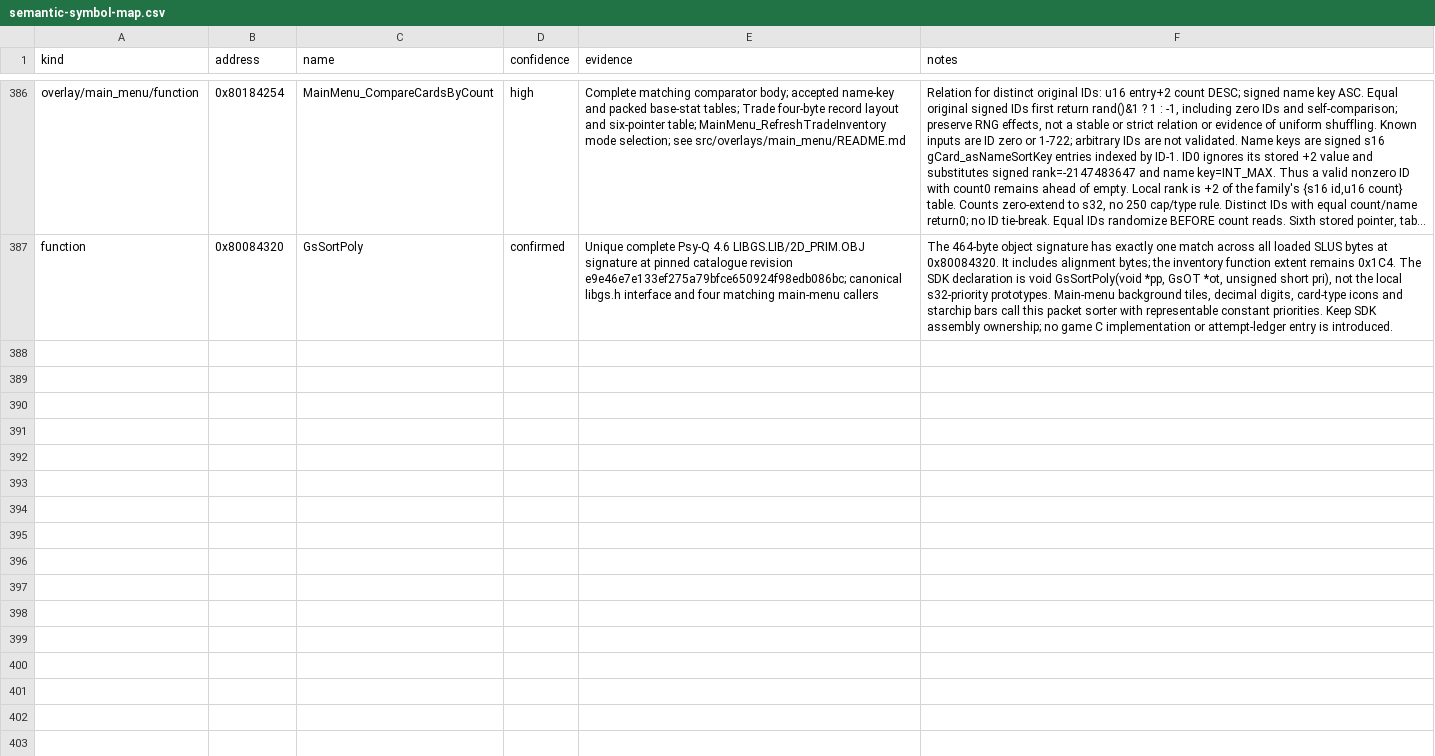
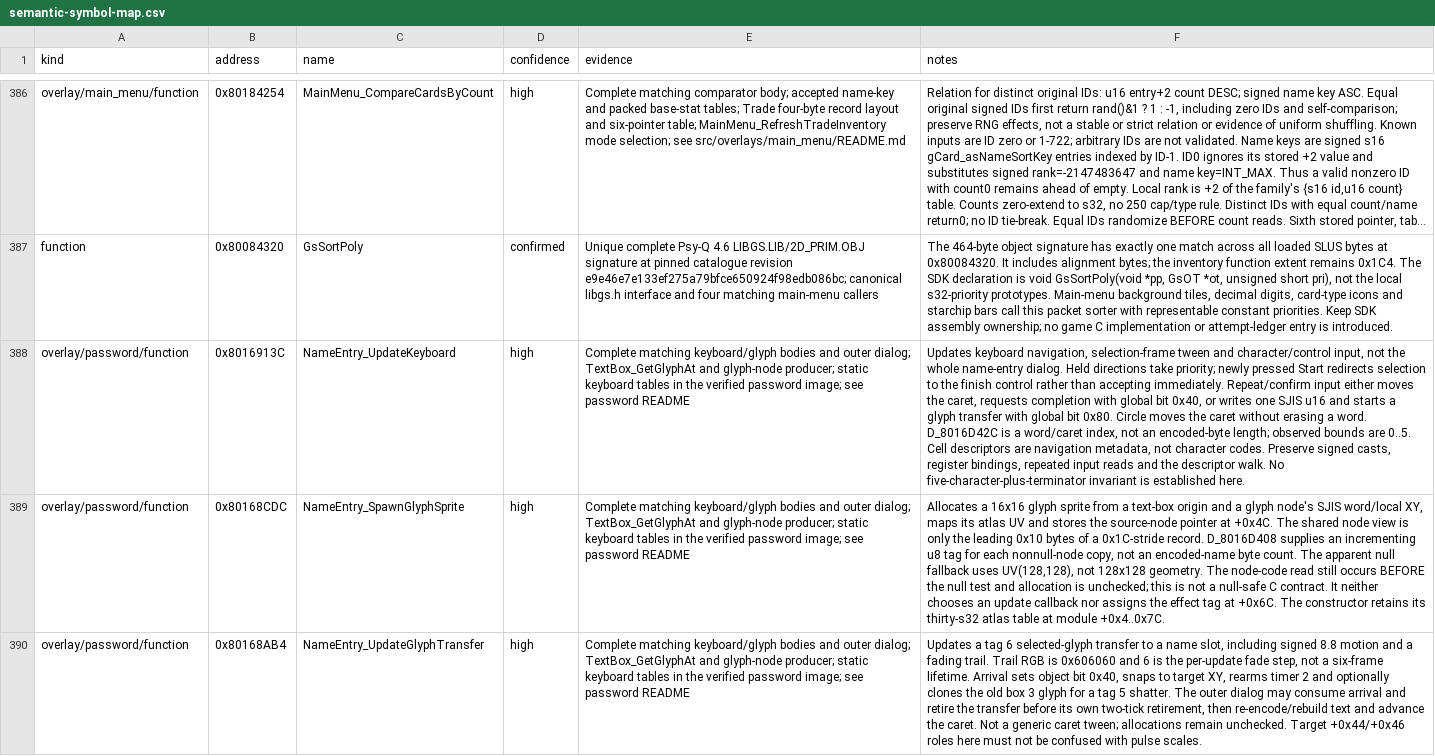
Before and after one commit to Unchiga/memories-decomp, a CSV file: notes/semantic-symbol-map.csv, drawn as a sheet; only a part is shown, gaps mark what is left out; long unchanged cells end in …; the diff covers the shown part only; the diff names each change by its address in the sheet, - before the commit and + after, or states it on an @@ line.

```diff
--- a/notes/semantic-symbol-map.csv
+++ b/notes/semantic-symbol-map.csv
+row 388: overlay/password/function | 0x8016913C | NameEntry_UpdateKeyboard | high | Complete matching keyboard/glyph bodies and outer dialog; TextBox_GetGlyphAt and glyph-node producer; static keyboard tables in the verified password image; see password README | Updates keyboard navigation, selection-frame tween and character/control input, not the whole name-entry dialog. Held directions take priority; newly pressed Start redirects selection to the finish control rather than accepting immediately. Repeat/confirm input either moves the caret, requests completion with global bit 0x40, or writes one SJIS u16 and starts a glyph transfer with global bit 0x80. Circle moves the caret without erasing a word. D_8016D42C is a word/caret index, not an encoded-byte length; observed bounds are 0..5. Cell descriptors are navigation metadata, not character codes. Preserve signed casts, register bindings, repeated input reads and the descriptor walk. No five-character-plus-terminator invariant is established here.
+row 389: overlay/password/function | 0x80168CDC | NameEntry_SpawnGlyphSprite | high | Complete matching keyboard/glyph bodies and outer dialog; TextBox_GetGlyphAt and glyph-node producer; static keyboard tables in the verified password image; see password README | Allocates a 16x16 glyph sprite from a text-box origin and a glyph node's SJIS word/local XY, maps its atlas UV and stores the source-node pointer at +0x4C. The shared node view is only the leading 0x10 bytes of a 0x1C-stride record. D_8016D408 supplies an incrementing u8 tag for each nonnull-node copy, not an encoded-name byte count. The apparent null fallback uses UV(128,128), not 128x128 geometry. The node-code read still occurs BEFORE the null test and allocation is unchecked; this is not a null-safe C contract. It neither chooses an update callback nor assigns the effect tag at +0x6C. The constructor retains its thirty-s32 atlas table at module +0x4..0x7C.
+row 390: overlay/password/function | 0x80168AB4 | NameEntry_UpdateGlyphTransfer | high | Complete matching keyboard/glyph bodies and outer dialog; TextBox_GetGlyphAt and glyph-node producer; static keyboard tables in the verified password image; see password README | Updates a tag 6 selected-glyph transfer to a name slot, including signed 8.8 motion and a fading trail. Trail RGB is 0x606060 and 6 is the per-update fade step, not a six-frame lifetime. Arrival sets object bit 0x40, snaps to target XY, rearms timer 2 and optionally clones the old box 3 glyph for a tag 5 shatter. The outer dialog may consume arrival and retire the transfer before its own two-tick retirement, then re-encode/rebuild text and advance the caret. Not a generic caret tween; allocations remain unchecked. Target +0x44/+0x46 roles here must not be confused with pulse scales.
```
Also changed, not shown: 3 added rows and 2 edited cells elsewhere in this file, config/slus_01411/overlays/password_functions.csv, 20 other files.
